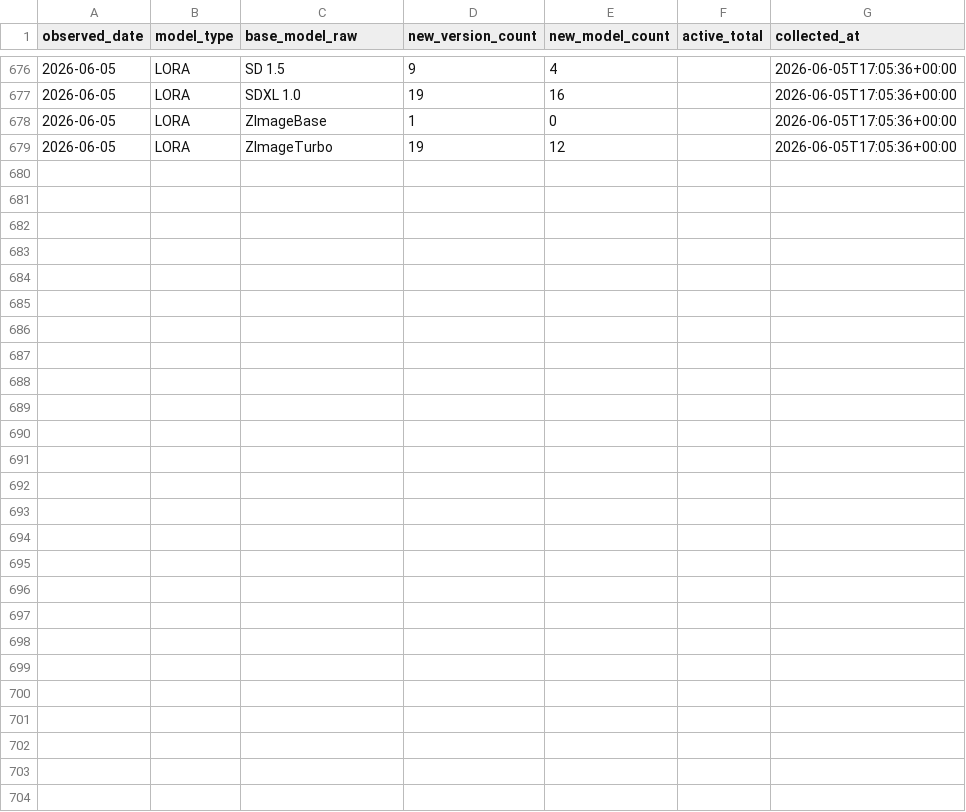
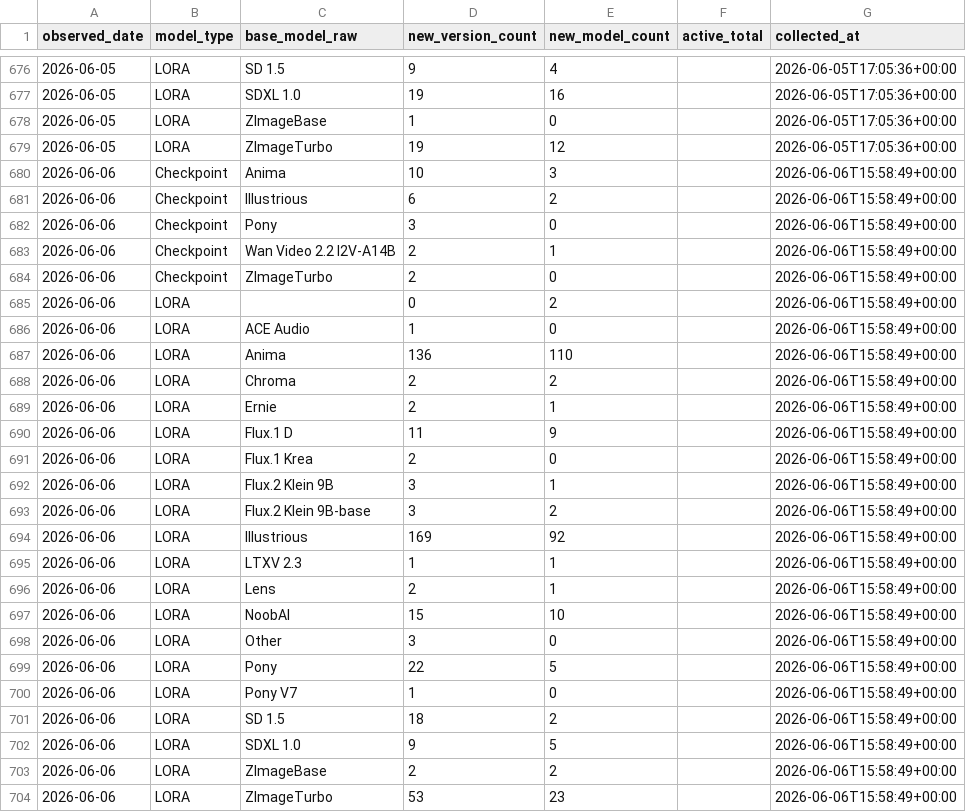
Before and after one commit to Shiba-2-shiba/civiresearch-experimental, a CSV file: data/daily_counts.csv, drawn as a sheet; only a part is shown, gaps mark what is left out.

```diff
--- a/data/daily_counts.csv
+++ b/data/daily_counts.csv
@@ -679 +679,26 @@ observed_date,model_type,base_model_raw,new_version_count,new_model_count,active
 2026-06-05,LORA,ZImageTurbo,19,12,,2026-06-05T17:05:36+00:00
+2026-06-06,Checkpoint,Anima,10,3,,2026-06-06T15:58:49+00:00
+2026-06-06,Checkpoint,Illustrious,6,2,,2026-06-06T15:58:49+00:00
+2026-06-06,Checkpoint,Pony,3,0,,2026-06-06T15:58:49+00:00
+2026-06-06,Checkpoint,Wan Video 2.2 I2V-A14B,2,1,,2026-06-06T15:58:49+00:00
+2026-06-06,Checkpoint,ZImageTurbo,2,0,,2026-06-06T15:58:49+00:00
+2026-06-06,LORA,,0,2,,2026-06-06T15:58:49+00:00
+2026-06-06,LORA,ACE Audio,1,0,,2026-06-06T15:58:49+00:00
+2026-06-06,LORA,Anima,136,110,,2026-06-06T15:58:49+00:00
+2026-06-06,LORA,Chroma,2,2,,2026-06-06T15:58:49+00:00
+2026-06-06,LORA,Ernie,2,1,,2026-06-06T15:58:49+00:00
+2026-06-06,LORA,Flux.1 D,11,9,,2026-06-06T15:58:49+00:00
+2026-06-06,LORA,Flux.1 Krea,2,0,,2026-06-06T15:58:49+00:00
+2026-06-06,LORA,Flux.2 Klein 9B,3,1,,2026-06-06T15:58:49+00:00
+2026-06-06,LORA,Flux.2 Klein 9B-base,3,2,,2026-06-06T15:58:49+00:00
+2026-06-06,LORA,Illustrious,169,92,,2026-06-06T15:58:49+00:00
+2026-06-06,LORA,LTXV 2.3,1,1,,2026-06-06T15:58:49+00:00
+2026-06-06,LORA,Lens,2,1,,2026-06-06T15:58:49+00:00
+2026-06-06,LORA,NoobAI,15,10,,2026-06-06T15:58:49+00:00
+2026-06-06,LORA,Other,3,0,,2026-06-06T15:58:49+00:00
+2026-06-06,LORA,Pony,22,5,,2026-06-06T15:58:49+00:00
+2026-06-06,LORA,Pony V7,1,0,,2026-06-06T15:58:49+00:00
+2026-06-06,LORA,SD 1.5,18,2,,2026-06-06T15:58:49+00:00
+2026-06-06,LORA,SDXL 1.0,9,5,,2026-06-06T15:58:49+00:00
+2026-06-06,LORA,ZImageBase,2,2,,2026-06-06T15:58:49+00:00
+2026-06-06,LORA,ZImageTurbo,53,23,,2026-06-06T15:58:49+00:00
```
Also changed, not shown: data/exports/base_model_audit.csv, data/exports/monthly_counts.csv, 2 other files.
